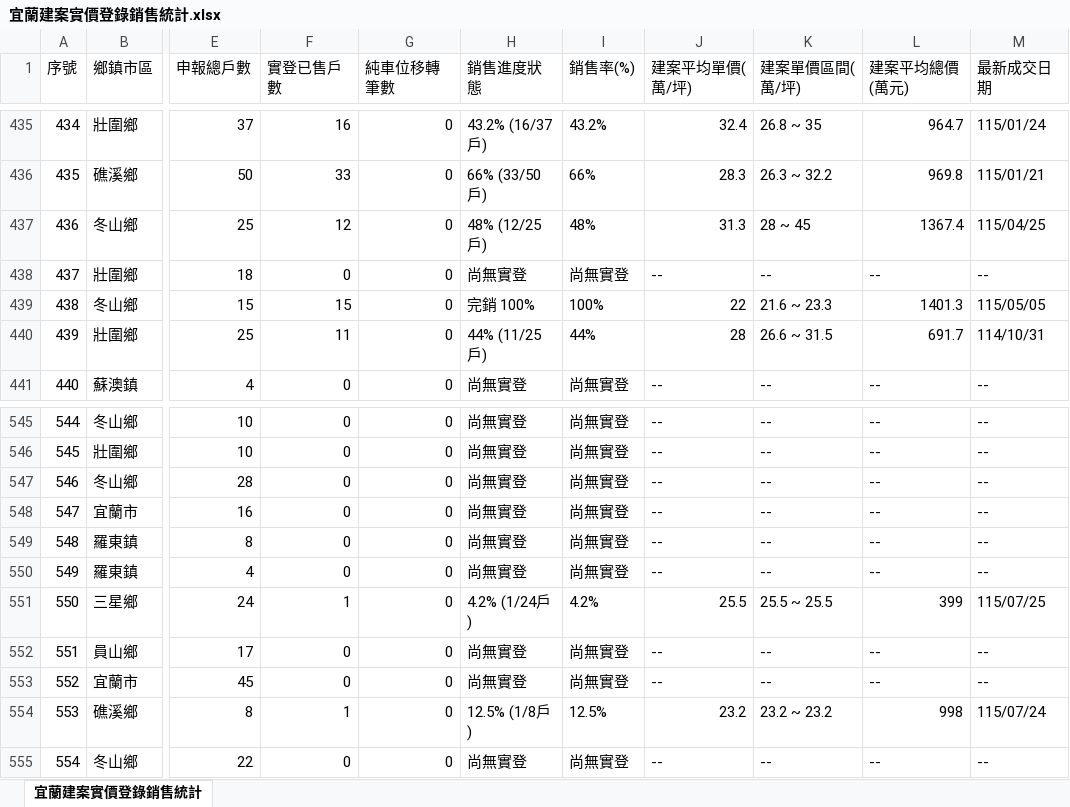
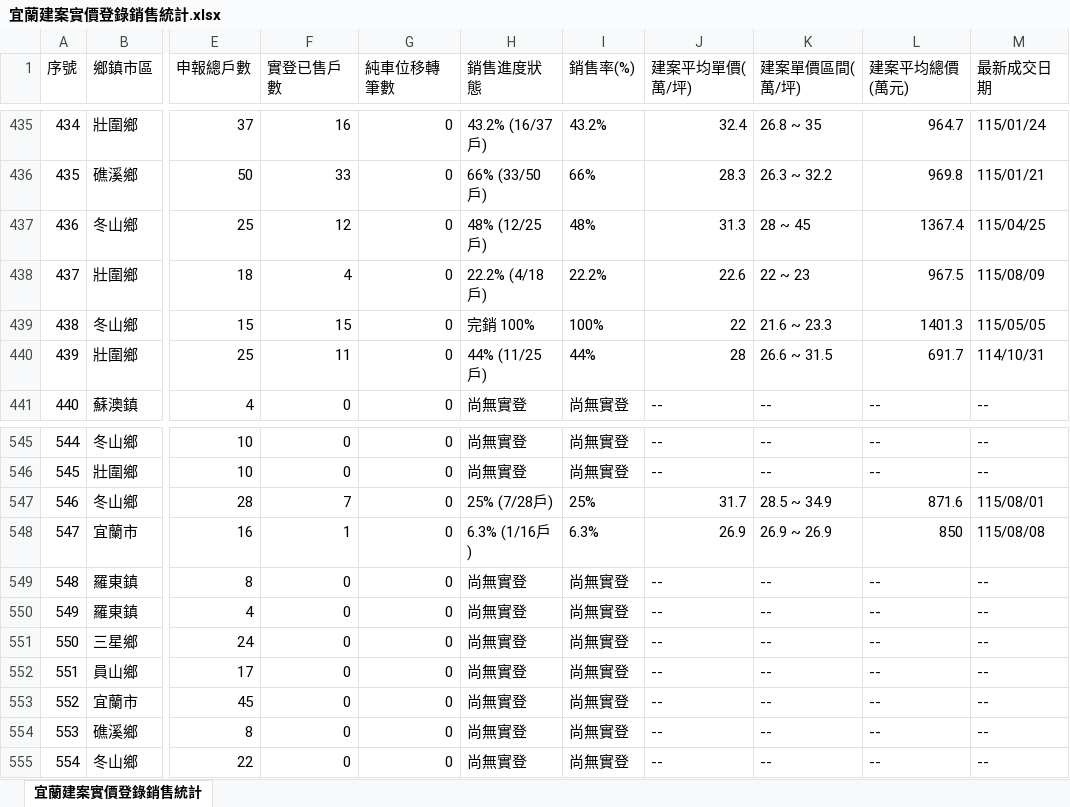
Before and after one commit to yilan-land-8866/yilan-buildings, an Excel workbook: 宜蘭建案實價登錄銷售統計.xlsx, sheet 宜蘭建案實價登錄銷售統計, drawn as a sheet; only a part is shown, gaps mark what is left out; values as stored, in another font and other column widths than the file's, no borders; the diff covers the shown part only; the diff names each change by its address in the sheet, - before the commit and + after, or states it on an @@ line.

Commit message:
Update: Refresh local data.json, index.html and Excel stats with 9/21 transactions

```diff
--- a/宜蘭建案實價登錄銷售統計.xlsx (sheet 宜蘭建案實價登錄銷售統計)
+++ b/宜蘭建案實價登錄銷售統計.xlsx (sheet 宜蘭建案實價登錄銷售統計)
-F438 (實登已售戶數): 0
+F438 (實登已售戶數): 4
-H438 (銷售進度狀態): 尚無實登
+H438 (銷售進度狀態): 22.2% (4/18戶)
-I438 (銷售率(%)): 尚無實登
+I438 (銷售率(%)): 22.2%
-J438 (建案平均單價(萬/坪)): --
+J438 (建案平均單價(萬/坪)): 22.6
-K438 (建案單價區間(萬/坪)): --
+K438 (建案單價區間(萬/坪)): 22 ~ 23
-L438 (建案平均總價(萬元)): --
+L438 (建案平均總價(萬元)): 967.5
-M438 (最新成交日期): --
+M438 (最新成交日期): 115/08/09
-F547 (實登已售戶數): 0
+F547 (實登已售戶數): 7
-H547 (銷售進度狀態): 尚無實登
+H547 (銷售進度狀態): 25% (7/28戶)
-I547 (銷售率(%)): 尚無實登
+I547 (銷售率(%)): 25%
-J547 (建案平均單價(萬/坪)): --
+J547 (建案平均單價(萬/坪)): 31.7
-K547 (建案單價區間(萬/坪)): --
+K547 (建案單價區間(萬/坪)): 28.5 ~ 34.9
-L547 (建案平均總價(萬元)): --
+L547 (建案平均總價(萬元)): 871.6
-M547 (最新成交日期): --
+M547 (最新成交日期): 115/08/01
-F548 (實登已售戶數): 0
+F548 (實登已售戶數): 1
-H548 (銷售進度狀態): 尚無實登
+H548 (銷售進度狀態): 6.3% (1/16戶)
-I548 (銷售率(%)): 尚無實登
+I548 (銷售率(%)): 6.3%
-J548 (建案平均單價(萬/坪)): --
+J548 (建案平均單價(萬/坪)): 26.9
-K548 (建案單價區間(萬/坪)): --
+K548 (建案單價區間(萬/坪)): 26.9 ~ 26.9
-L548 (建案平均總價(萬元)): --
+L548 (建案平均總價(萬元)): 850
-M548 (最新成交日期): --
+M548 (最新成交日期): 115/08/08
-F551 (實登已售戶數): 1
+F551 (實登已售戶數): 0
-H551 (銷售進度狀態): 4.2% (1/24戶)
+H551 (銷售進度狀態): 尚無實登
-I551 (銷售率(%)): 4.2%
+I551 (銷售率(%)): 尚無實登
-J551 (建案平均單價(萬/坪)): 25.5
+J551 (建案平均單價(萬/坪)): --
-K551 (建案單價區間(萬/坪)): 25.5 ~ 25.5
+K551 (建案單價區間(萬/坪)): --
-L551 (建案平均總價(萬元)): 399
+L551 (建案平均總價(萬元)): --
-M551 (最新成交日期): 115/07/25
+M551 (最新成交日期): --
-F554 (實登已售戶數): 1
+F554 (實登已售戶數): 0
-H554 (銷售進度狀態): 12.5% (1/8戶)
+H554 (銷售進度狀態): 尚無實登
-I554 (銷售率(%)): 12.5%
+I554 (銷售率(%)): 尚無實登
-J554 (建案平均單價(萬/坪)): 23.2
+J554 (建案平均單價(萬/坪)): --
-K554 (建案單價區間(萬/坪)): 23.2 ~ 23.2
+K554 (建案單價區間(萬/坪)): --
-L554 (建案平均總價(萬元)): 998
+L554 (建案平均總價(萬元)): --
-M554 (最新成交日期): 115/07/24
+M554 (最新成交日期): --
```
Also changed, not shown: 197 edited cells elsewhere in this sheet, 4 other files.
